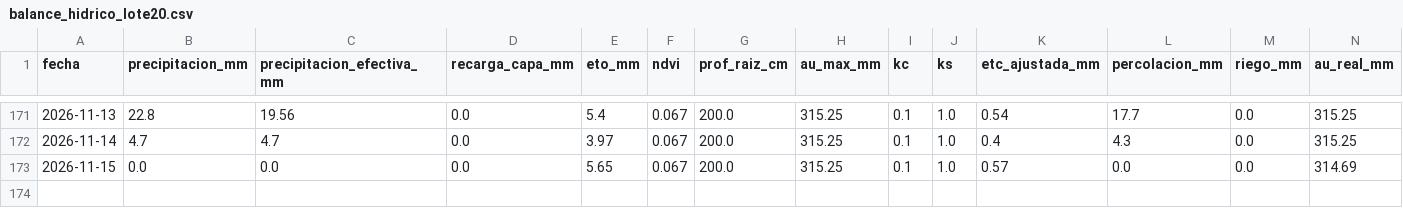
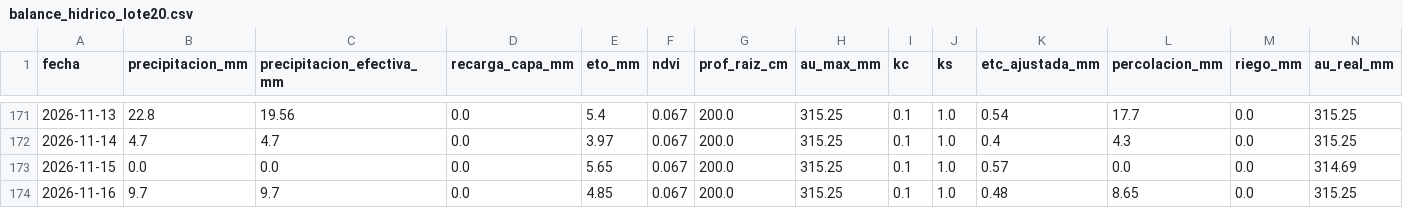
Before and after one commit to diegopons/balance-hidrico-lote20, a CSV file: data/balance_hidrico_lote20.csv, drawn as a sheet; only a part is shown, gaps mark what is left out; rows hold the shown columns only; the diff names each change by its address in the sheet, - before the commit and + after, or states it on an @@ line.

```diff
--- a/data/balance_hidrico_lote20.csv
+++ b/data/balance_hidrico_lote20.csv
+row 174: 2026-11-16 | 9.7 | 9.7 | 0.0 | 4.85 | 0.067 | 200.0 | 315.25 | 0.1 | 1.0 | 0.48 | 8.65 | 0.0 | 315.25
```
Also changed, not shown: docs/balance_hidrico_lote20.csv, 3 other files.
